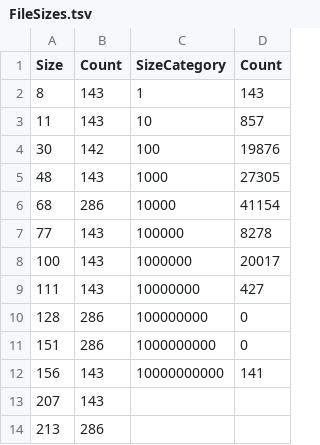
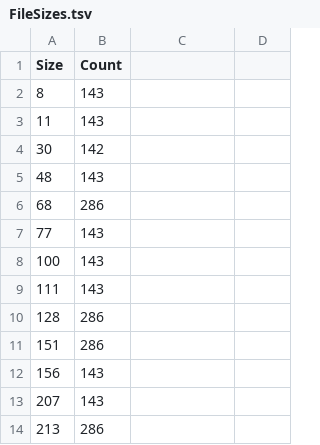
Before and after one commit to JamesByron/CMPS232-Porject, a TSV file: data/FileSizes.tsv, drawn as a sheet; only a part is shown; the diff names each change by its address in the sheet, - before the commit and + after, or states it on an @@ line.

```diff
--- a/data/FileSizes.tsv
+++ b/data/FileSizes.tsv
-C1: SizeCategory
+C1: (empty)
-D1: Count
+D1: (empty)
-C2: 1
+C2: (empty)
-D2: 143
+D2: (empty)
-C3: 10
+C3: (empty)
-D3: 857
+D3: (empty)
-C4: 100
+C4: (empty)
-D4: 19876
+D4: (empty)
-C5: 1000
+C5: (empty)
-D5: 27305
+D5: (empty)
-C6: 10000
+C6: (empty)
-D6: 41154
+D6: (empty)
-C7: 100000
+C7: (empty)
-D7: 8278
+D7: (empty)
-C8: 1000000
+C8: (empty)
-D8: 20017
+D8: (empty)
-C9: 10000000
+C9: (empty)
-D9: 427
+D9: (empty)
-C10: 100000000
+C10: (empty)
-D10:D11: 0
+D10:D11: (empty)
-C11: 1000000000
+C11: (empty)
-C12: 10000000000
+C12: (empty)
-D12: 141
+D12: (empty)
```
Also changed, not shown: 4 other files.
